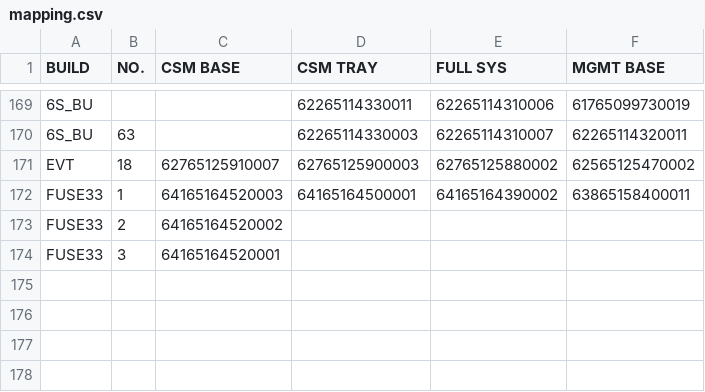
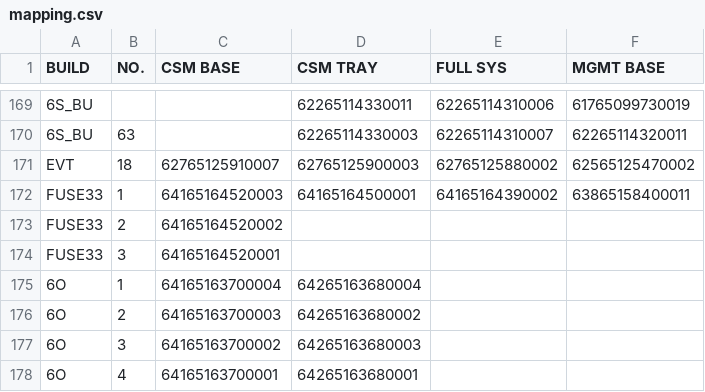
Before and after one commit to Kim-SWRD/Chameleon_test, a CSV file: mapping.csv, drawn as a sheet; only a part is shown, gaps mark what is left out.

Commit message:
Update mapping.csv via Streamlit

```diff
--- a/mapping.csv
+++ b/mapping.csv
@@ -174 +174,5 @@ FUSE33,2,64165164520002,,,
 FUSE33,3,64165164520001,,,
+6O,1,64165163700004,64265163680004,,
+6O,2,64165163700003,64265163680002,,
+6O,3,64165163700002,64265163680003,,
+6O,4,64165163700001,64265163680001,,
```
